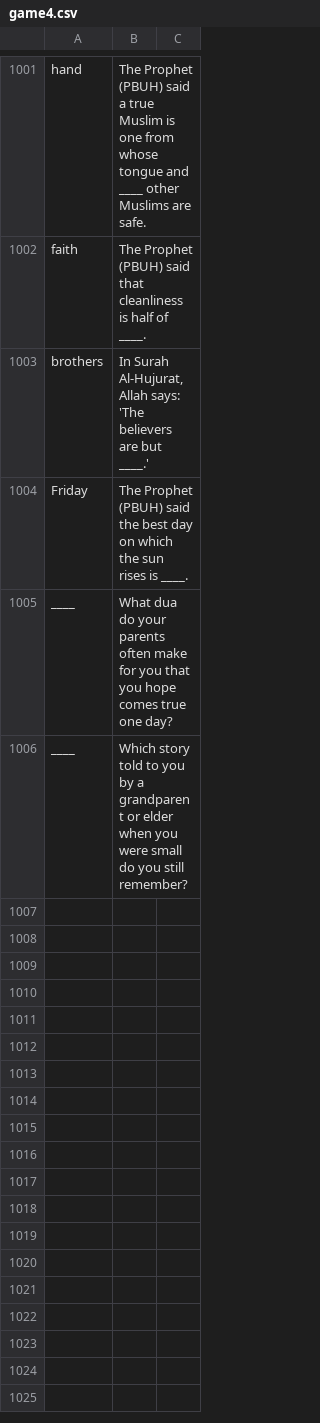
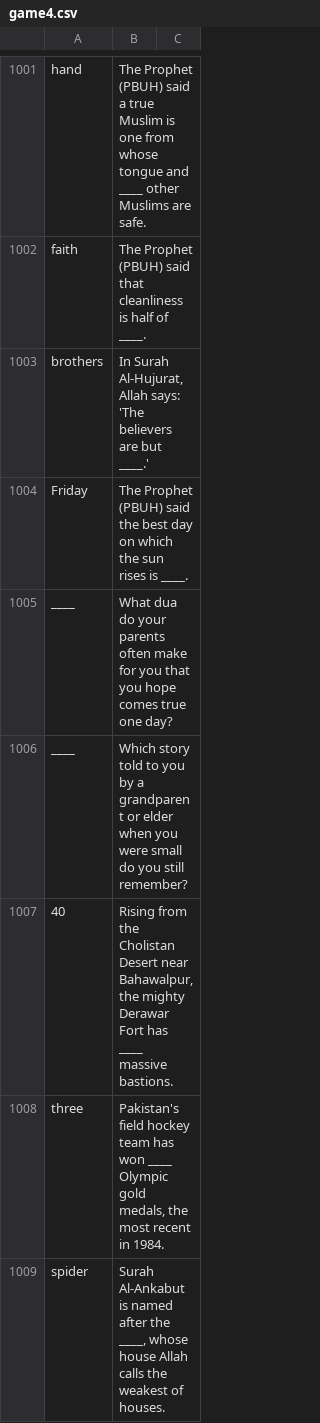
Before and after one commit to theshabab/jorbox, a CSV file: data/seed/data/game4.csv, drawn as a sheet; only a part is shown, gaps mark what is left out; the diff covers the shown part only.

```diff
--- a/data/seed/data/game4.csv
+++ b/data/seed/data/game4.csv
@@ -1006 +1006,4 @@ ____,What dua do your parents often make for you that you hope comes true one da
 ____,Which story told to you by a grandparent or elder when you were small do you still remember?,
+40,"Rising from the Cholistan Desert near Bahawalpur, the mighty Derawar Fort has ____ massive bastions.",
+three,"Pakistan's field hockey team has won ____ Olympic gold medals, the most recent in 1984.",
+spider,"Surah Al-Ankabut is named after the ____, whose house Allah calls the weakest of houses.",
```
Also changed, not shown: 3 added rows and 1 edited cell elsewhere in this file, data/seed/data/game2.csv, data/seed/data/game5.csv, 6 other files.
